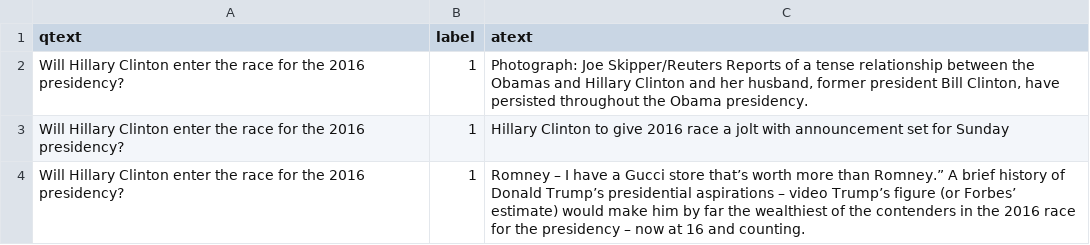
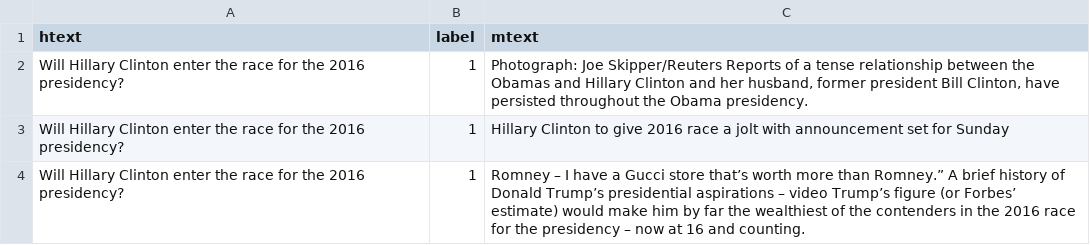
Before and after one commit to brmson/dataset-sts, a CSV file: data/hypev/argus/argus_val.csv (was data/yesno/argus/argus_val.csv), drawn as a sheet; only a part is shown.

Commit message:
argus data anssel->hypev

```diff
--- a/data/yesno/argus/argus_val.csv
+++ b/data/hypev/argus/argus_val.csv
@@ -1,2 +1,2 @@
-qtext,label,atext
+htext,label,mtext
 Will Hillary Clinton enter the race for the 2016 presidency?,1,"Photograph: Joe Skipper/Reuters        Reports of a tense relationship between the Obamas and Hillary Clinton and her husband, former president Bill Clinton, have persisted throughout the Obama presidency."
```
Also changed, not shown: 5 other files.
